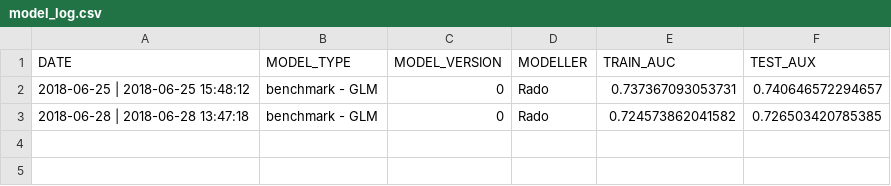
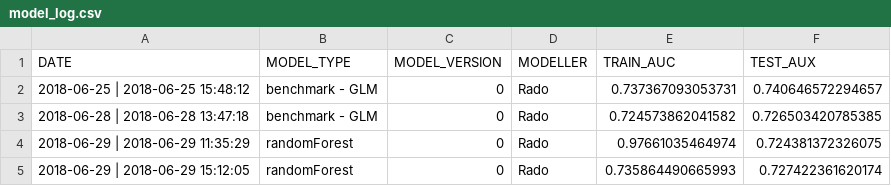
Before and after one commit to rado-parrak/homeCredit, a CSV file: 04_modelling/model_log.csv, drawn as a sheet; the diff names each change by its address in the sheet, - before the commit and + after, or states it on an @@ line.

Commit message:
some finetuning of the randomForrest model.

```diff
--- a/04_modelling/model_log.csv
+++ b/04_modelling/model_log.csv
+row 4: 2018-06-29 | 2018-06-29 11:35:29 | randomForest | 0 | Rado | 0.97661035464974 | 0.724381372326075
+row 5: 2018-06-29 | 2018-06-29 15:12:05 | randomForest | 0 | Rado | 0.735864490665993 | 0.727422361620174
```
Also changed, not shown: 5 other files.
